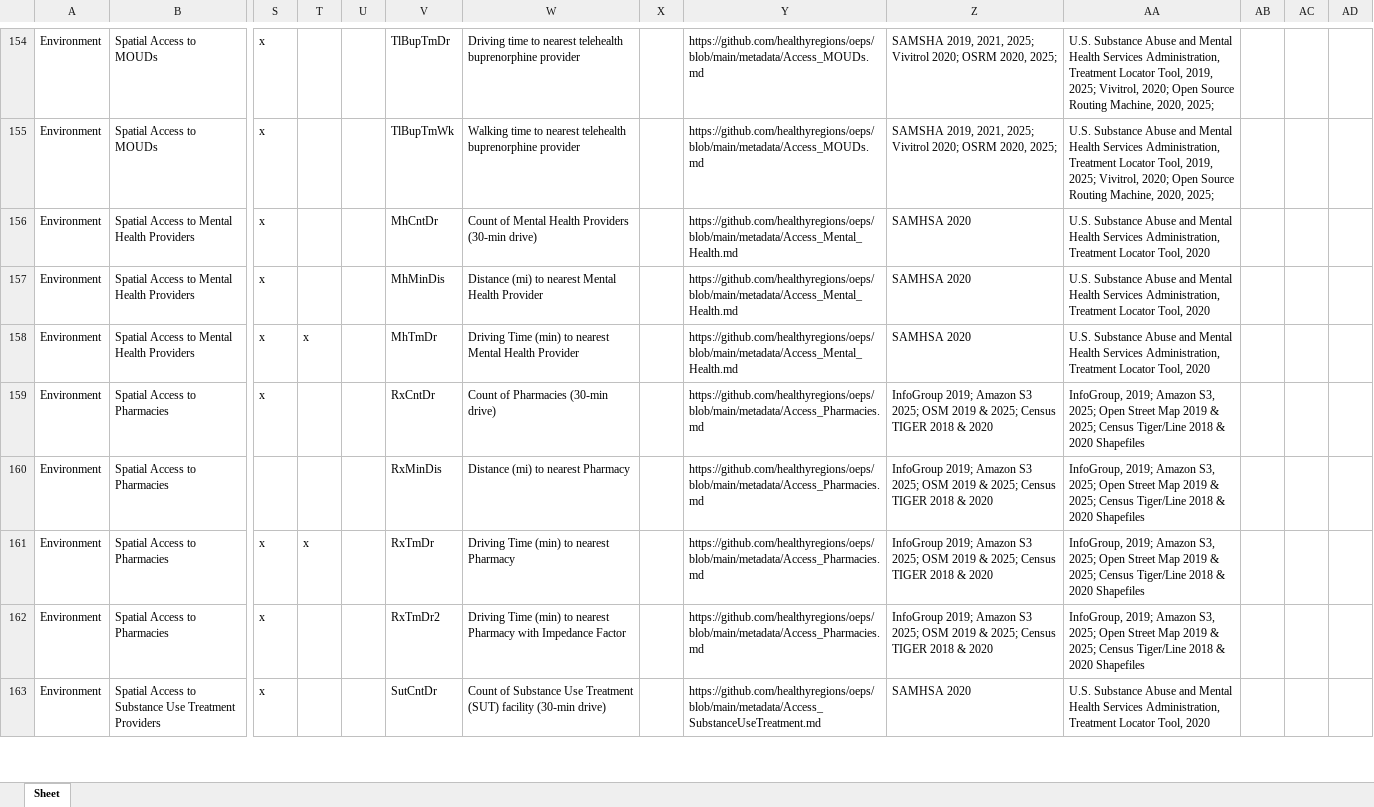
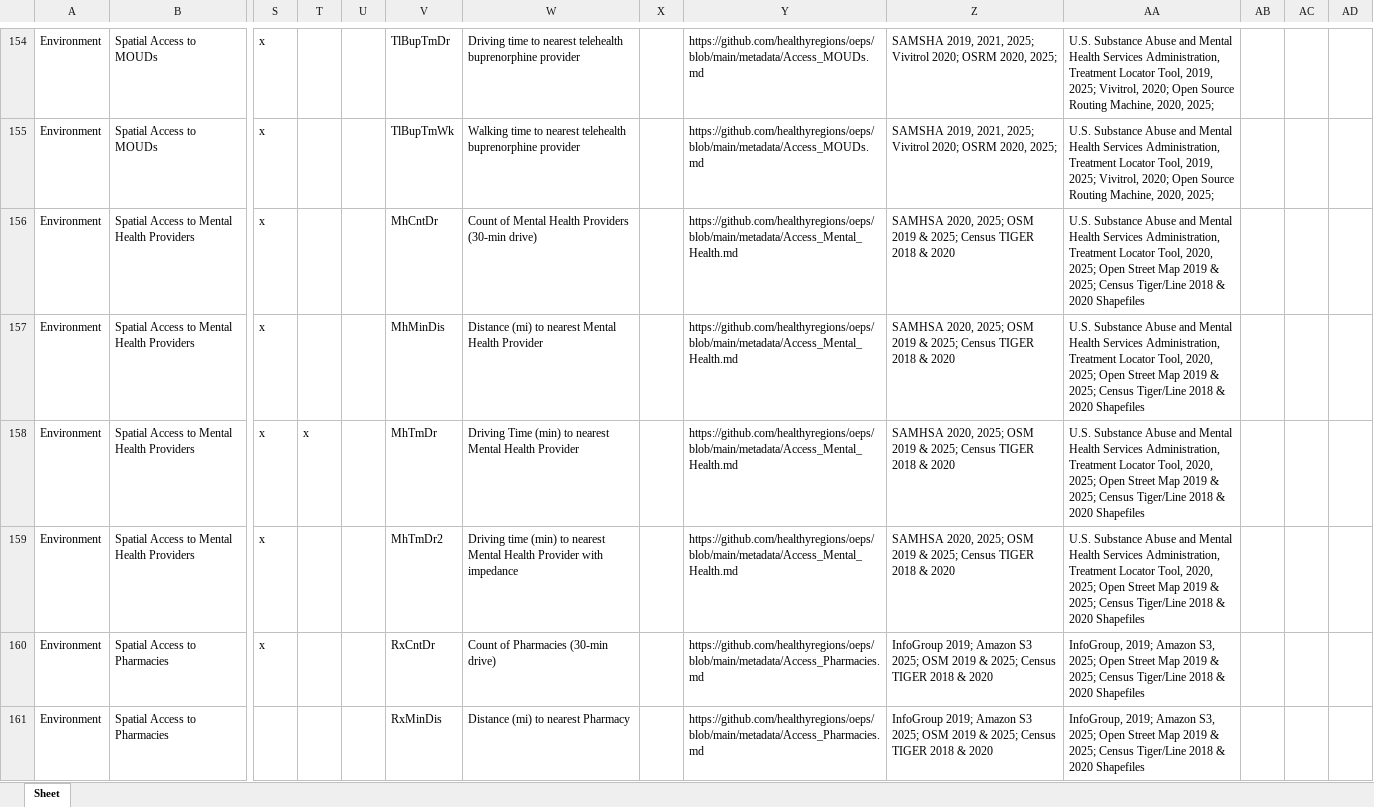
Before and after one commit to healthyregions/oeps, an Excel workbook: docs/src/reference/data-dictionaries/T_Dict.xlsx, sheet Sheet, drawn as a sheet; only a part is shown, gaps mark what is left out; the shorter side is filled out with more unchanged rows; values as stored, in another font and other column widths than the file's, no borders; rows hold the shown columns only; the diff names each change by its address in the sheet, - before the commit and + after, or states it on an @@ line.

```diff
--- a/docs/src/reference/data-dictionaries/T_Dict.xlsx (sheet Sheet)
+++ b/docs/src/reference/data-dictionaries/T_Dict.xlsx (sheet Sheet)
-Z156:Z158: SAMHSA 2020
+Z156:Z158: SAMHSA 2020, 2025; OSM 2019 & 2025; Census TIGER 2018 & 2020
-AA156:AA158: …Locator Tool, 2020
+AA156:AA158: …Locator Tool, 2020, 2025; Open Street Map 2019 & 2025; Census Tiger/Line 2018 & 2020 Shapefiles
+row 159: Environment | Spatial Access to Mental Health Providers | x |  |  | MhTmDr2 | Driving time (min) to nearest Mental Health Provider with impedance |  | https://github.com/healthyregions/oeps/blob/main/metadata/Access_Mental_Health.md | SAMHSA 2020, 2025; OSM 2019 & 2025; Census TIGER 2018 & 2020 | U.S. Substance Abuse and Mental Health Services Administration, Treatment Locator Tool, 2020, 2025; Open Street Map 2019 & 2025; Census Tiger/Line 2018 & 2020 Shapefiles
```
Also changed, not shown: docs/src/reference/data-dictionaries/C_Dict.xlsx, docs/src/reference/data-dictionaries/S_Dict.xlsx, 8 other files.
